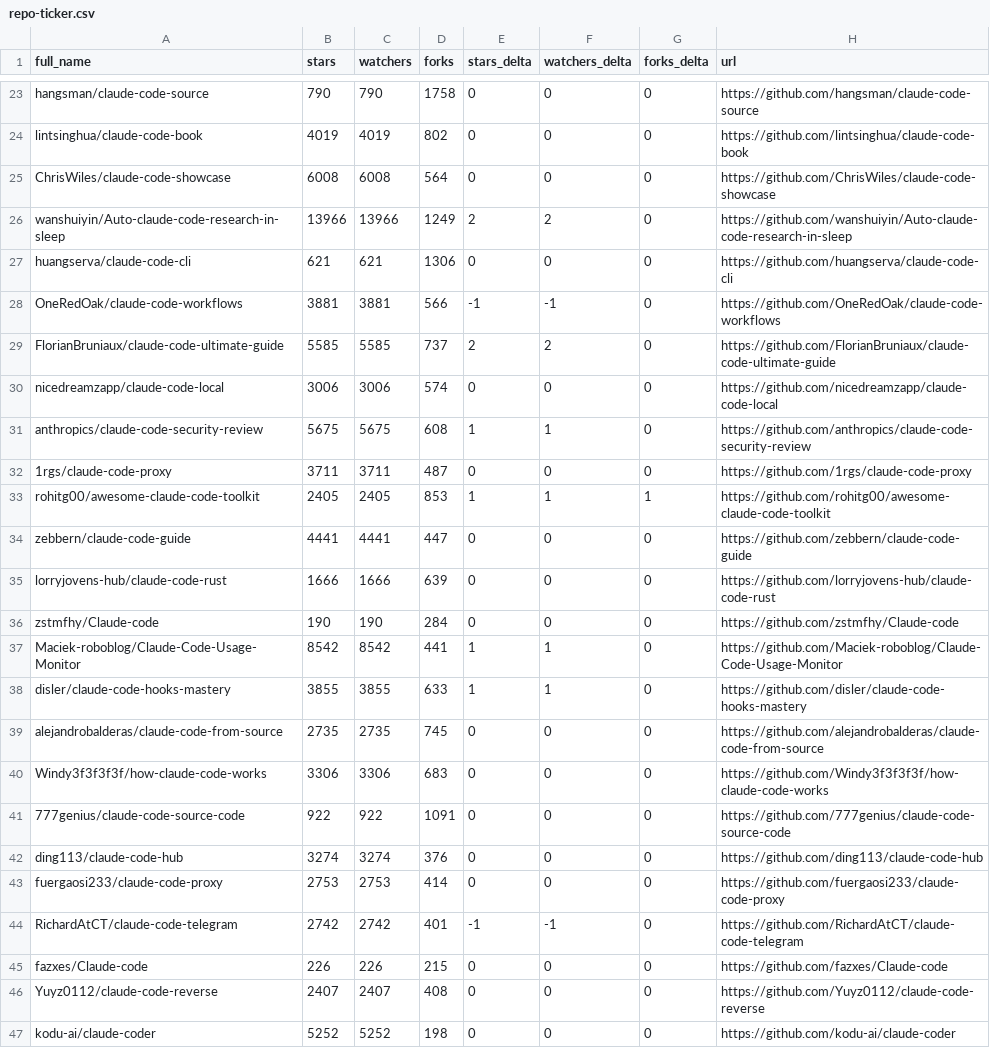
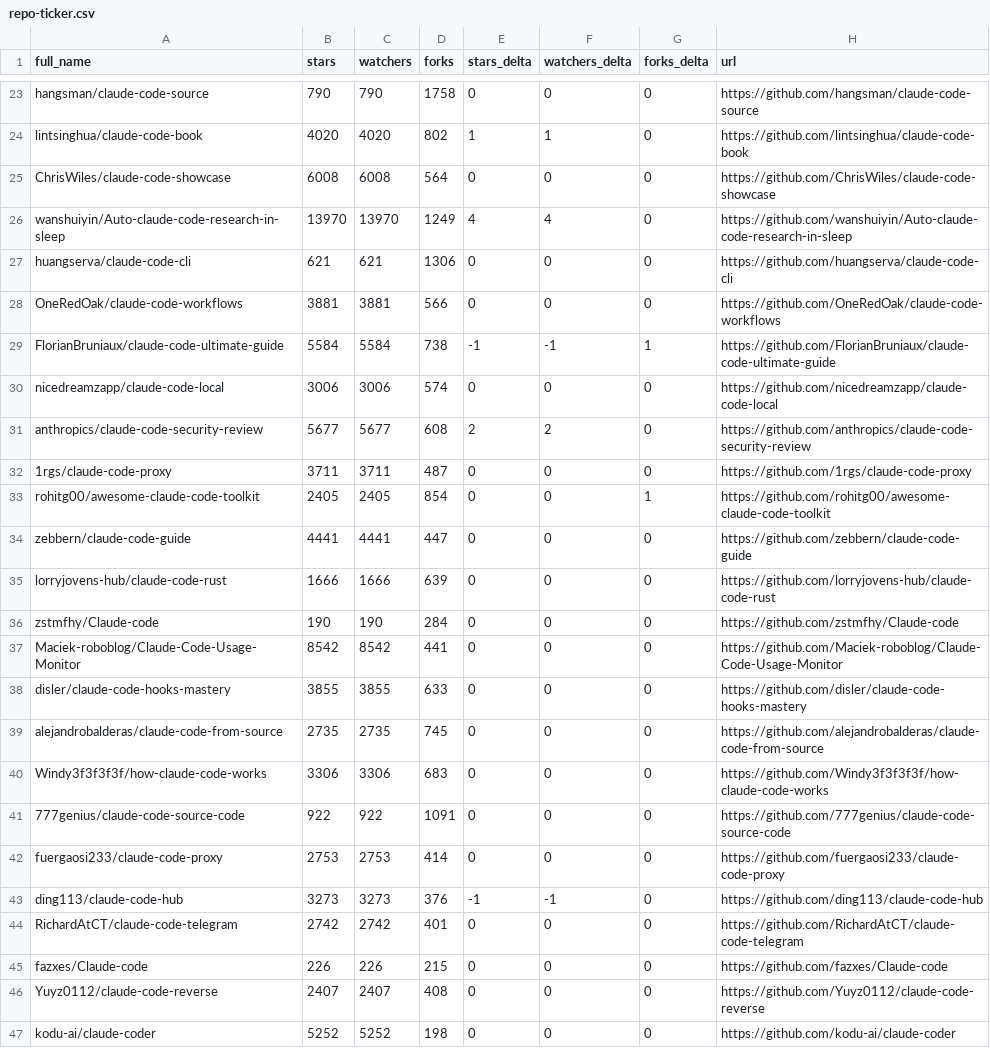
Before and after one commit to kantorcodes/awesome-claude-code, a CSV file: data/repo-ticker.csv, drawn as a sheet; only a part is shown, gaps mark what is left out; removed rows and columns are numbered as before the commit, all else as after; the diff covers the shown part only; the diff names each change by its address in the sheet, - before the commit and + after, or states it on an @@ line.

```diff
--- a/data/repo-ticker.csv
+++ b/data/repo-ticker.csv
-B24 (stars): 4019
+B24 (stars): 4020
-C24 (watchers): 4019
+C24 (watchers): 4020
-E24 (stars_delta): 0
+E24 (stars_delta): 1
-F24 (watchers_delta): 0
+F24 (watchers_delta): 1
-B26 (stars): 13966
+B26 (stars): 13970
-C26 (watchers): 13966
+C26 (watchers): 13970
-E26 (stars_delta): 2
+E26 (stars_delta): 4
-F26 (watchers_delta): 2
+F26 (watchers_delta): 4
-E28 (stars_delta): -1
+E28 (stars_delta): 0
-F28 (watchers_delta): -1
+F28 (watchers_delta): 0
-B29 (stars): 5585
+B29 (stars): 5584
-C29 (watchers): 5585
+C29 (watchers): 5584
-D29 (forks): 737
+D29 (forks): 738
-E29 (stars_delta): 2
+E29 (stars_delta): -1
-F29 (watchers_delta): 2
+F29 (watchers_delta): -1
-G29 (forks_delta): 0
+G29 (forks_delta): 1
-B31 (stars): 5675
+B31 (stars): 5677
-C31 (watchers): 5675
+C31 (watchers): 5677
-E31 (stars_delta): 1
+E31 (stars_delta): 2
-F31 (watchers_delta): 1
+F31 (watchers_delta): 2
-D33 (forks): 853
+D33 (forks): 854
-E33 (stars_delta): 1
+E33 (stars_delta): 0
-F33 (watchers_delta): 1
+F33 (watchers_delta): 0
-E37:E38 (stars_delta): 1
+E37:E38 (stars_delta): 0
-F37:F38 (watchers_delta): 1
+F37:F38 (watchers_delta): 0
-row 42: ding113/claude-code-hub | 3274 | 3274 | 376 | 0 | 0 | 0 | https://github.com/ding113/claude-code-hub
+row 43: ding113/claude-code-hub | 3273 | 3273 | 376 | -1 | -1 | 0 | https://github.com/ding113/claude-code-hub
-E44 (stars_delta): -1
+E44 (stars_delta): 0
-F44 (watchers_delta): -1
+F44 (watchers_delta): 0
```
Also changed, not shown: 1 added row, 1 removed row, 2 moved rows and 128 edited cells elsewhere in this file, 2 other files.
